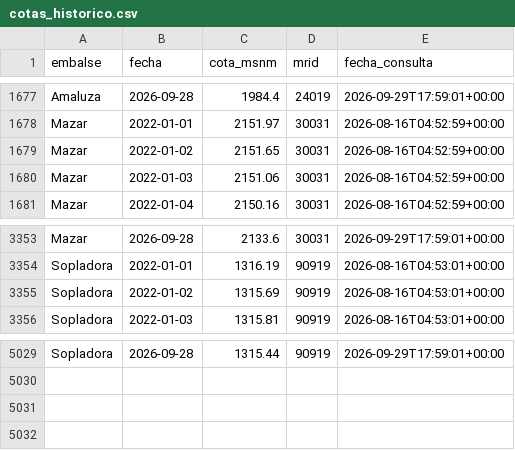
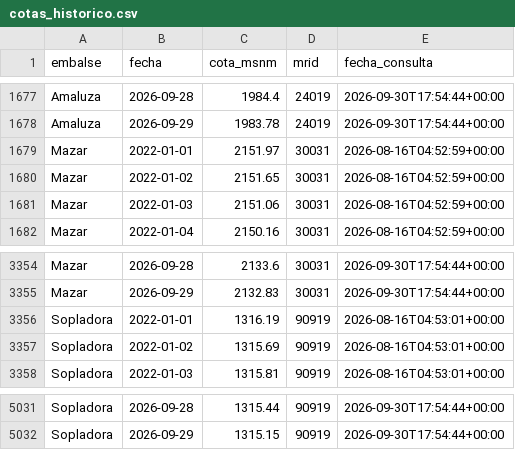
Before and after one commit to jordanvt18/cotas-embalses-ecuador, a CSV file: data/raw/cotas_historico.csv, drawn as a sheet; only a part is shown, gaps mark what is left out; addresses are those after the commit; the diff covers the shown part only; the diff names each change by its address in the sheet, - before the commit and + after, or states it on an @@ line.

```diff
--- a/data/raw/cotas_historico.csv
+++ b/data/raw/cotas_historico.csv
-E1677 (fecha_consulta): 2026-09-29T17:59:01+00:00
+E1677 (fecha_consulta): 2026-09-30T17:54:44+00:00
+row 1678: Amaluza | 2026-09-29 | 1983.78 | 24019 | 2026-09-30T17:54:44+00:00
-E3354 (fecha_consulta): 2026-09-29T17:59:01+00:00
+E3354 (fecha_consulta): 2026-09-30T17:54:44+00:00
+row 3355: Mazar | 2026-09-29 | 2132.83 | 30031 | 2026-09-30T17:54:44+00:00
-E5031 (fecha_consulta): 2026-09-29T17:59:01+00:00
+E5031 (fecha_consulta): 2026-09-30T17:54:44+00:00
+row 5032: Sopladora | 2026-09-29 | 1315.15 | 90919 | 2026-09-30T17:54:44+00:00
```
Also changed, not shown: 81 edited cells elsewhere in this file, data/generacion/generacion_cenace.csv, docs/datos/cotas_historico.csv, 18 other files.
